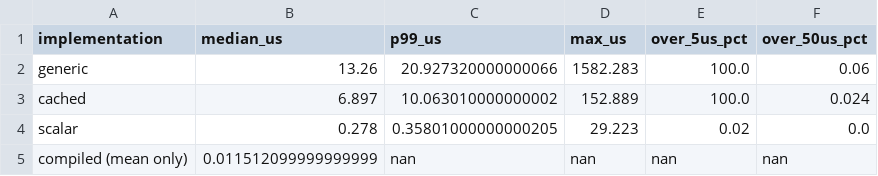
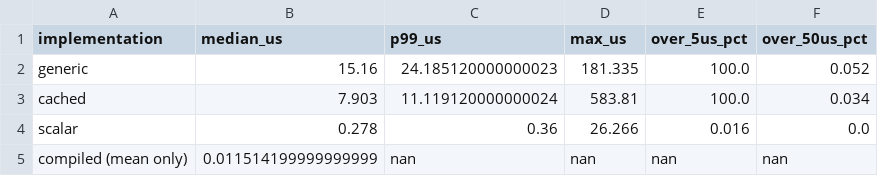
Before and after one commit to HardyHaoranLiu/CloudDRTS, a CSV file: results/phase4_timing.csv, drawn as a sheet.

```diff
--- a/results/phase4_timing.csv
+++ b/results/phase4_timing.csv
@@ -1,5 +1,5 @@
 implementation,median_us,p99_us,max_us,over_5us_pct,over_50us_pct
-generic,13.26,20.927320000000066,1582.283,100.0,0.06
-cached,6.897,10.063010000000002,152.889,100.0,0.024
-scalar,0.278,0.35801000000000205,29.223,0.02,0.0
-compiled (mean only),0.011512099999999999,nan,nan,nan,nan
+generic,15.16,24.185120000000023,181.335,100.0,0.052
+cached,7.903,11.119120000000024,583.81,100.0,0.034
+scalar,0.278,0.36,26.266,0.016,0.0
+compiled (mean only),0.011514199999999999,nan,nan,nan,nan
```
Also changed, not shown: 41 other files.
